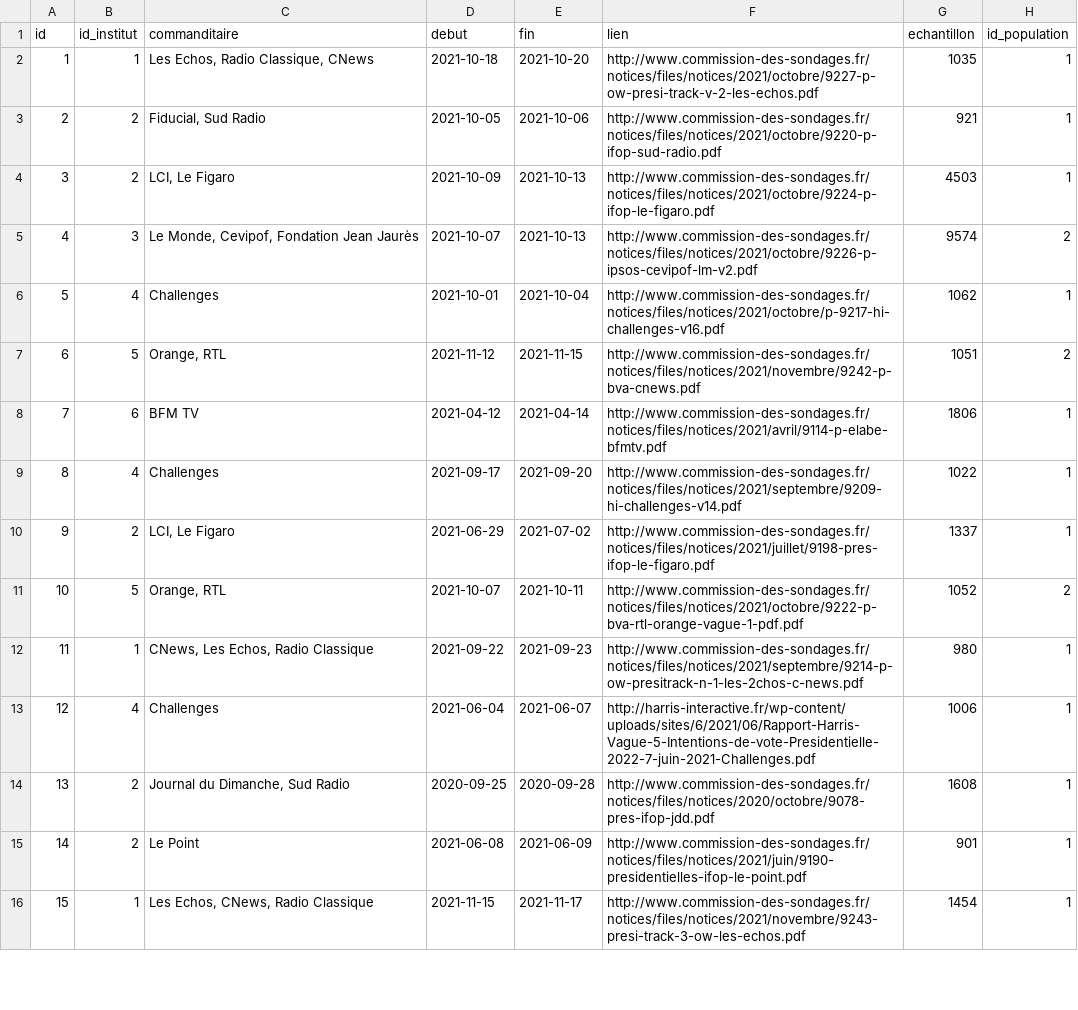
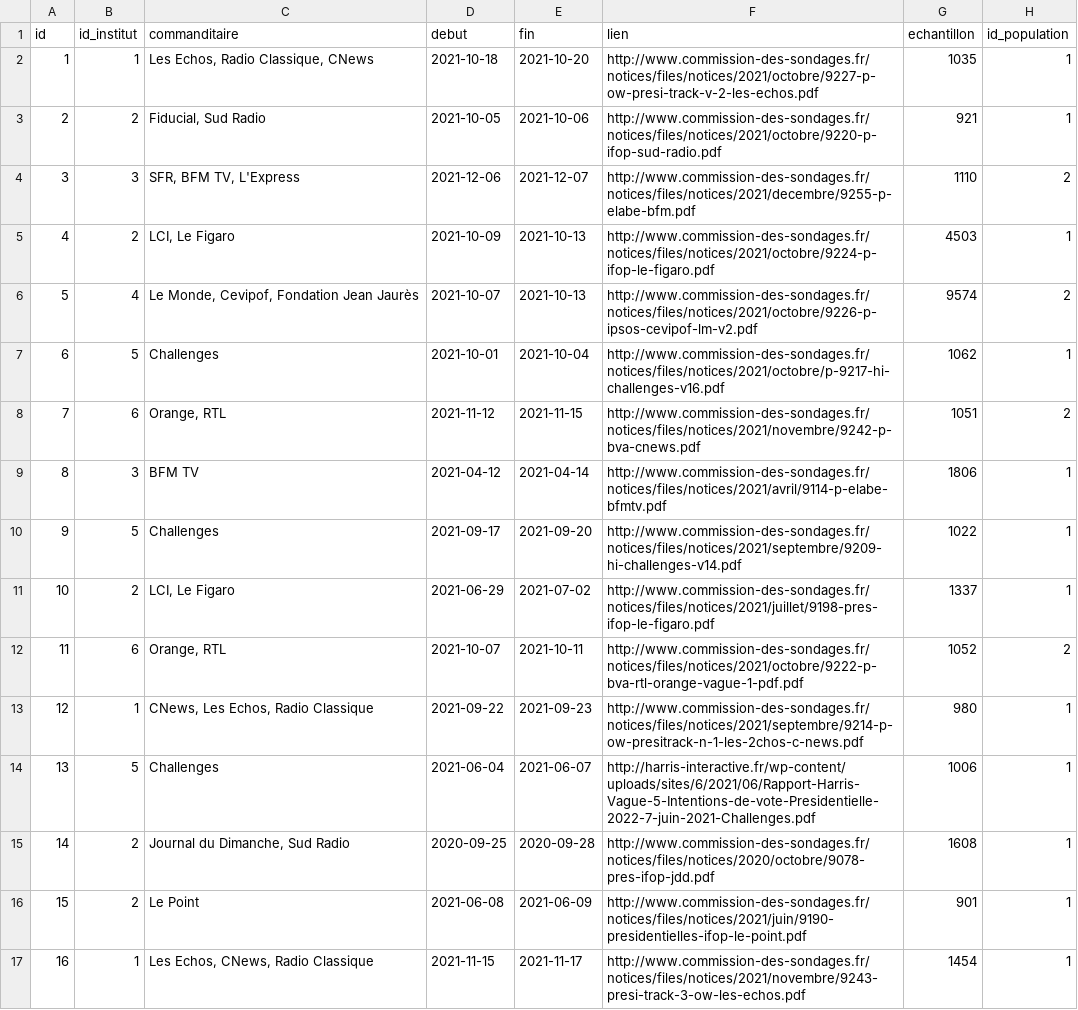
Before and after one commit to Bkolenc/sondages_presidentielle2022_ebra, a CSV file: data/sondages.csv, drawn as a sheet; only a part is shown; addresses are those after the commit; the diff covers the shown part only; the diff names each change by its address in the sheet, - before the commit and + after, or states it on an @@ line.

```diff
--- a/data/sondages.csv
+++ b/data/sondages.csv
+row 4: 3 | 3 | SFR, BFM TV, L'Express | 2021-12-06 | 2021-12-07 | http://www.commission-des-sondages.fr/notices/files/notices/2021/decembre/9255-p-elabe-bfm.pdf | 1110 | 2
@@ column A (id) renumbered from row 5 down @@
-B6 (id_institut): 3
+B6 (id_institut): 4
-B7 (id_institut): 4
+B7 (id_institut): 5
-B8 (id_institut): 5
+B8 (id_institut): 6
-B9 (id_institut): 6
+B9 (id_institut): 3
-B10 (id_institut): 4
+B10 (id_institut): 5
-B12 (id_institut): 5
+B12 (id_institut): 6
-B14 (id_institut): 4
+B14 (id_institut): 5
```
Also changed, not shown: 6 added rows and 38 edited cells elsewhere in this file, data/candidats.csv, data/hypotheses_1.csv, 11 other files.
